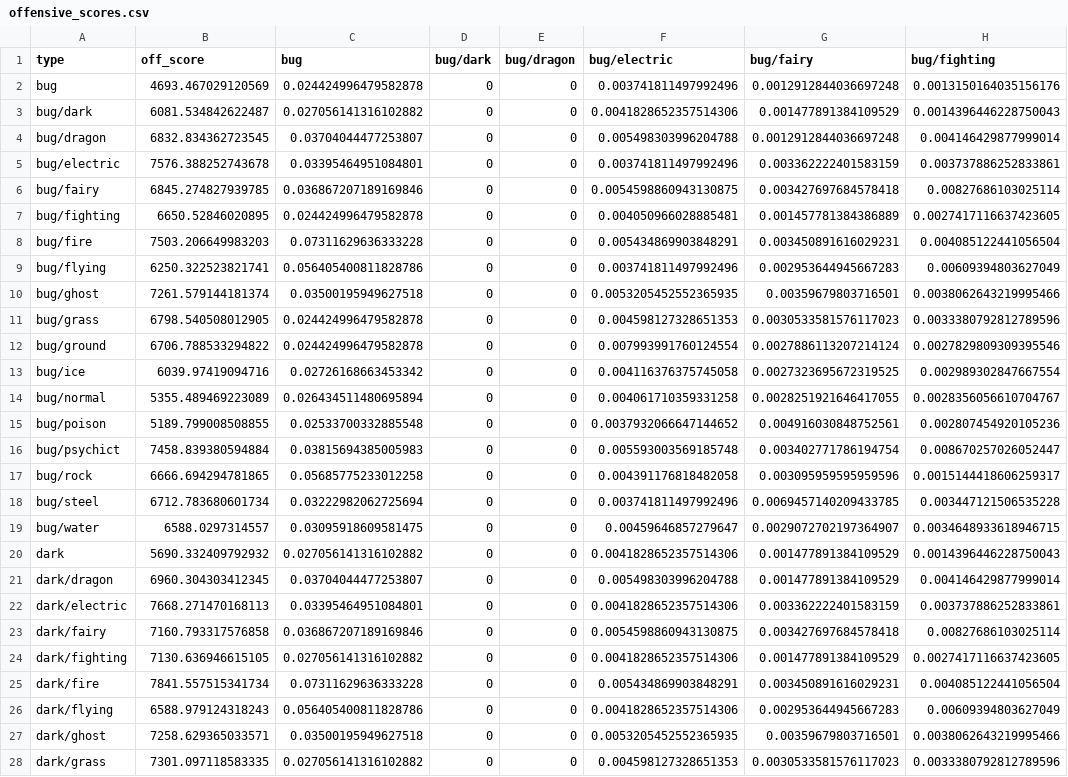
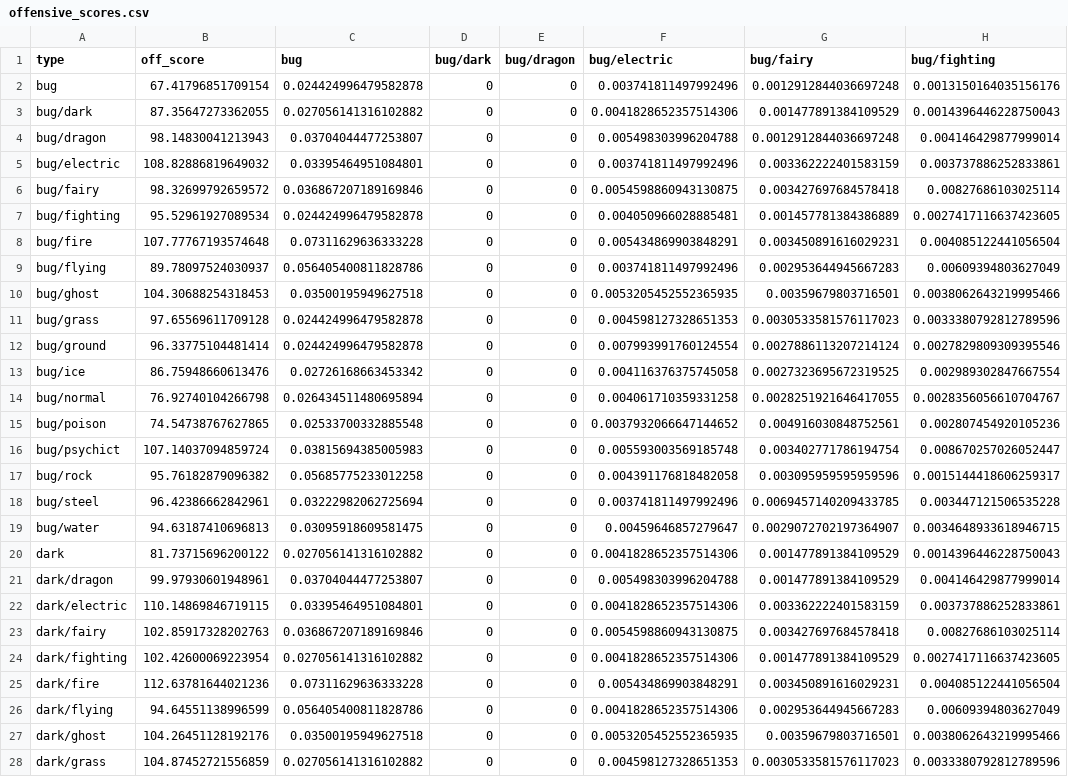
Before and after one commit to alexfortis/pokemon_type_viability_calculator, a CSV file: offensive_scores.csv, drawn as a sheet; only a part is shown; the diff covers the shown part only; the diff names each change by its address in the sheet, - before the commit and + after, or states it on an @@ line.

Commit message:
Updated offensive ranking algorithm to have an average total score of 100, and updated the total type rankings accordingly.

```diff
--- a/offensive_scores.csv
+++ b/offensive_scores.csv
-B2 (off_score): 4693.467029120569
+B2 (off_score): 67.41796851709154
-B3 (off_score): 6081.534842622487
+B3 (off_score): 87.35647273362055
-B4 (off_score): 6832.834362723545
+B4 (off_score): 98.14830041213943
-B5 (off_score): 7576.388252743678
+B5 (off_score): 108.82886819649032
-B6 (off_score): 6845.274827939785
+B6 (off_score): 98.32699792659572
-B7 (off_score): 6650.52846020895
+B7 (off_score): 95.52961927089534
-B8 (off_score): 7503.206649983203
+B8 (off_score): 107.77767193574648
-B9 (off_score): 6250.322523821741
+B9 (off_score): 89.78097524030937
-B10 (off_score): 7261.579144181374
+B10 (off_score): 104.30688254318453
-B11 (off_score): 6798.540508012905
+B11 (off_score): 97.65569611709128
-B12 (off_score): 6706.788533294822
+B12 (off_score): 96.33775104481414
-B13 (off_score): 6039.97419094716
+B13 (off_score): 86.75948660613476
-B14 (off_score): 5355.489469223089
+B14 (off_score): 76.92740104266798
-B15 (off_score): 5189.799008508855
+B15 (off_score): 74.54738767627865
-B16 (off_score): 7458.839380594884
+B16 (off_score): 107.14037094859724
-B17 (off_score): 6666.694294781865
+B17 (off_score): 95.76182879096382
-B18 (off_score): 6712.783680601734
+B18 (off_score): 96.42386662842961
-B19 (off_score): 6588.0297314557
+B19 (off_score): 94.63187410696813
-B20 (off_score): 5690.332409792932
+B20 (off_score): 81.73715696200122
-B21 (off_score): 6960.304303412345
+B21 (off_score): 99.97930601948961
-B22 (off_score): 7668.271470168113
+B22 (off_score): 110.14869846719115
-B23 (off_score): 7160.793317576858
+B23 (off_score): 102.85917328202763
-B24 (off_score): 7130.636946615105
+B24 (off_score): 102.42600069223954
-B25 (off_score): 7841.557515341734
+B25 (off_score): 112.63781644021236
-B26 (off_score): 6588.979124318243
+B26 (off_score): 94.64551138996599
-B27 (off_score): 7258.629365033571
+B27 (off_score): 104.26451128192176
-B28 (off_score): 7301.097118583335
+B28 (off_score): 104.87452721556859
```
Also changed, not shown: 144 edited cells elsewhere in this file, 2 other files.
